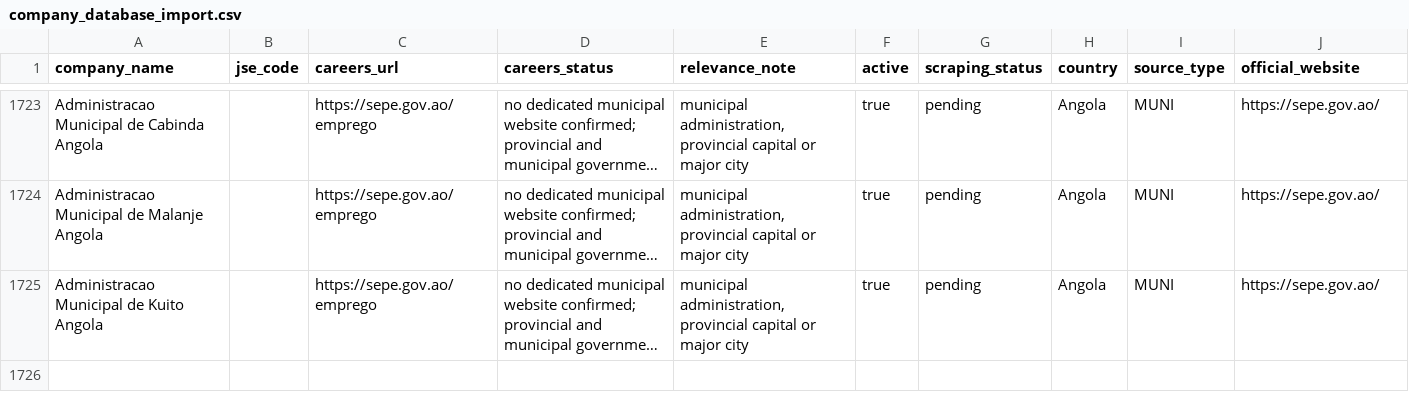
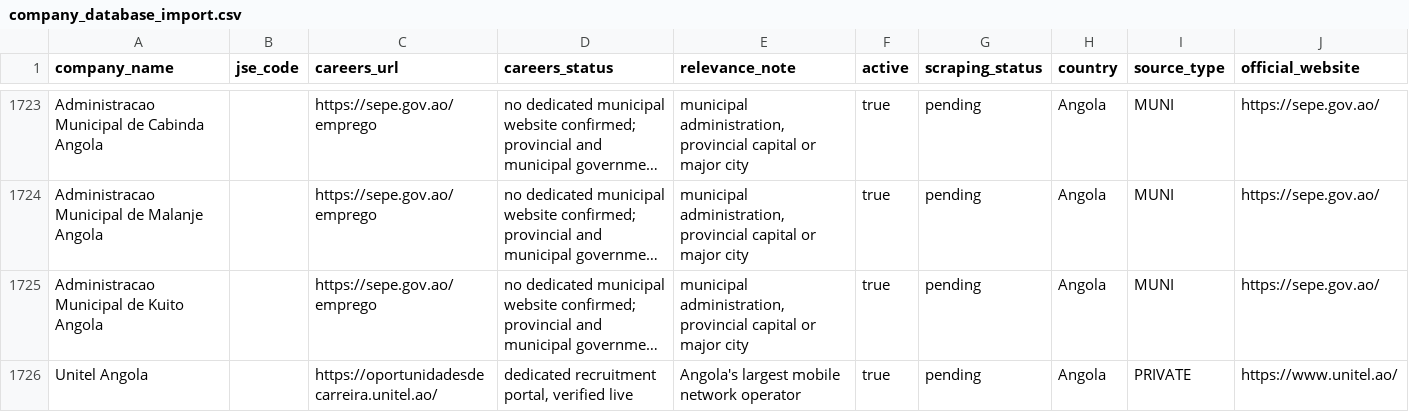
Before and after one commit to Hexmagistus/sospana-sonke, a CSV file: backend/seed/company_database_import.csv, drawn as a sheet; only a part is shown, gaps mark what is left out; long unchanged cells end in …; the diff names each change by its address in the sheet, - before the commit and + after, or states it on an @@ line.

```diff
--- a/backend/seed/company_database_import.csv
+++ b/backend/seed/company_database_import.csv
+row 1726: Unitel Angola |  | https://oportunidadesdecarreira.unitel.ao/ | dedicated recruitment portal, verified live | Angola's largest mobile network operator | true | pending | Angola | PRIVATE | https://www.unitel.ao/
```
